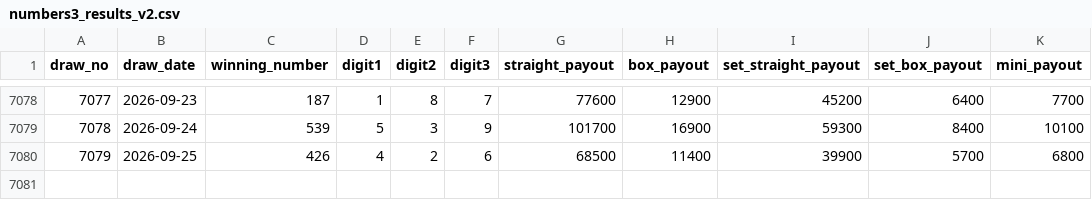
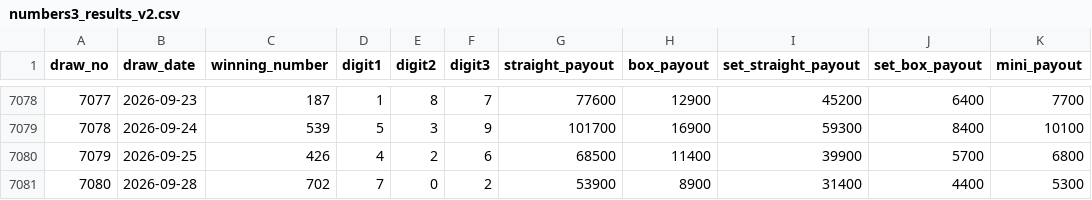
Before and after one commit to hazimekom/numbers4-api, a CSV file: data/numbers3_results_v2.csv, drawn as a sheet; only a part is shown, gaps mark what is left out.

```diff
--- a/data/numbers3_results_v2.csv
+++ b/data/numbers3_results_v2.csv
@@ -7080 +7080,2 @@
 7079,2026-09-25,426,4,2,6,68500,11400,39900,5700,6800
+7080,2026-09-28,702,7,0,2,53900,8900,31400,4400,5300
```
Also changed, not shown: data/numbers4_results.csv, data/numbers4_results_v2.csv, 12 other files.
